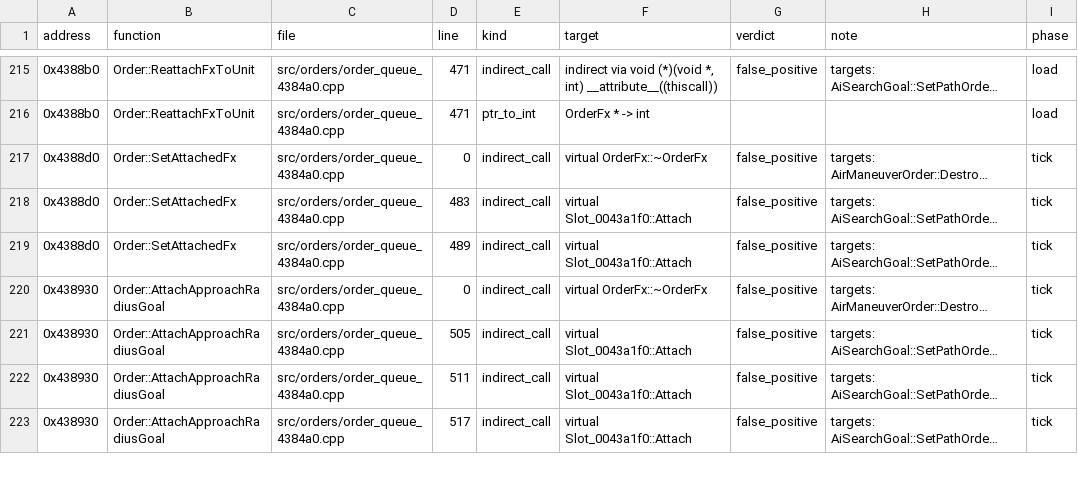
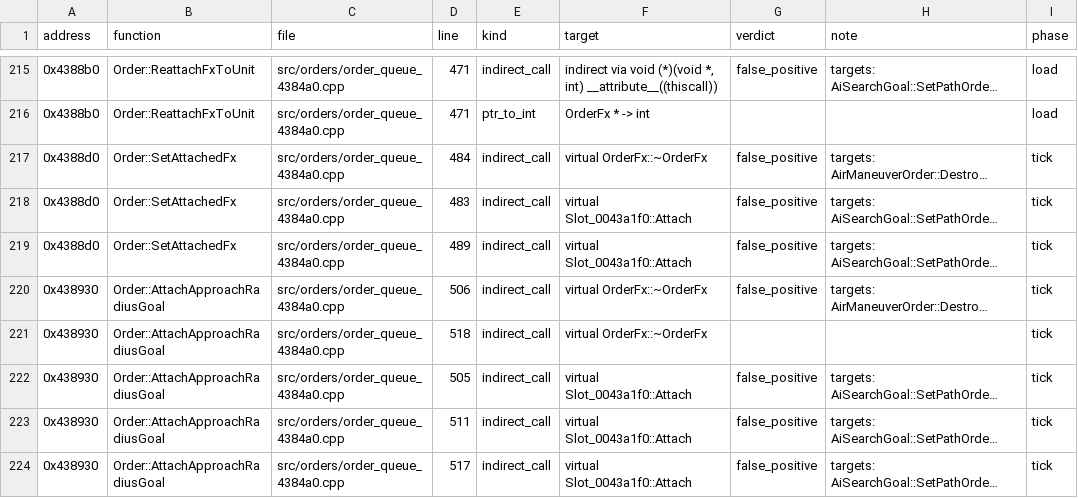
Before and after one commit to Thaldren-Archive-Forks/byte-tactics-moddable, a CSV file: data/hazards.csv, drawn as a sheet; only a part is shown, gaps mark what is left out; long unchanged cells end in …; the diff covers the shown part only; the diff names each change by its address in the sheet, - before the commit and + after, or states it on an @@ line.

```diff
--- a/data/hazards.csv
+++ b/data/hazards.csv
-D217 (line): 0
+D217 (line): 484
-D220 (line): 0
+D220 (line): 506
+row 221: 0x438930 | Order::AttachApproachRadiusGoal | src/orders/order_queue_4384a0.cpp | 518 | indirect_call | virtual OrderFx::~OrderFx |  |  | tick
```
Also changed, not shown: 3 added rows and 17 edited cells elsewhere in this file, 2 other files.
